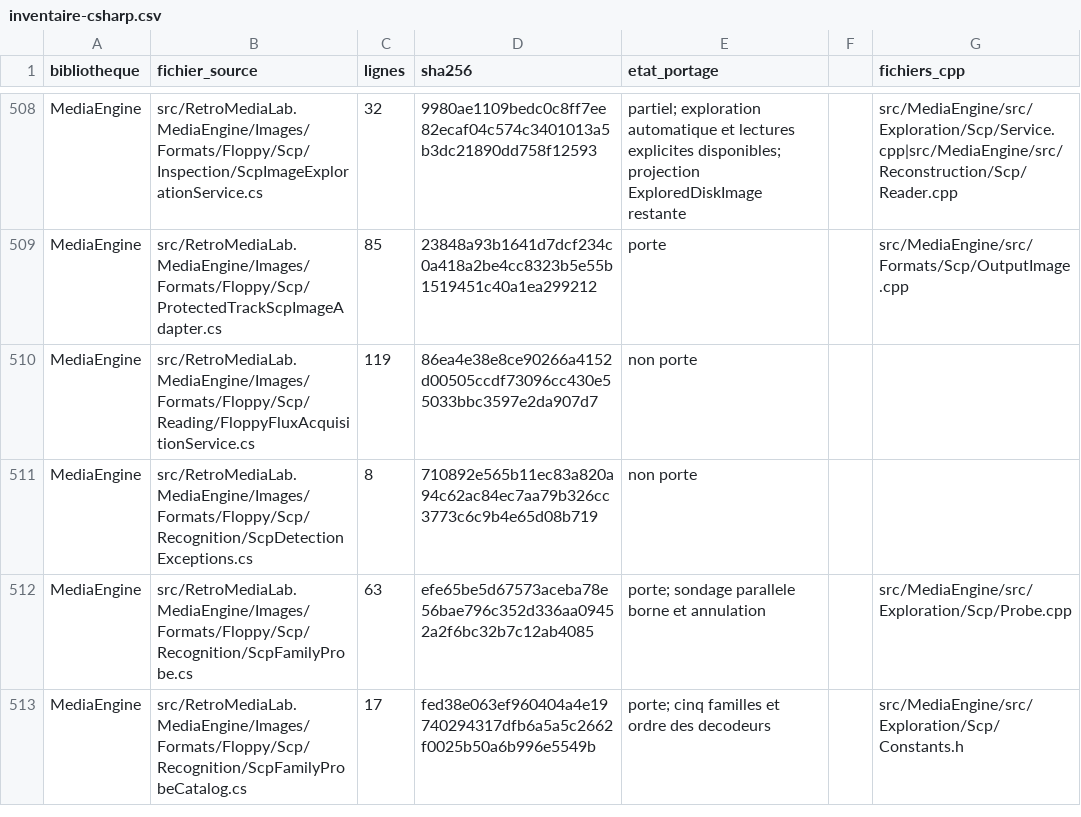
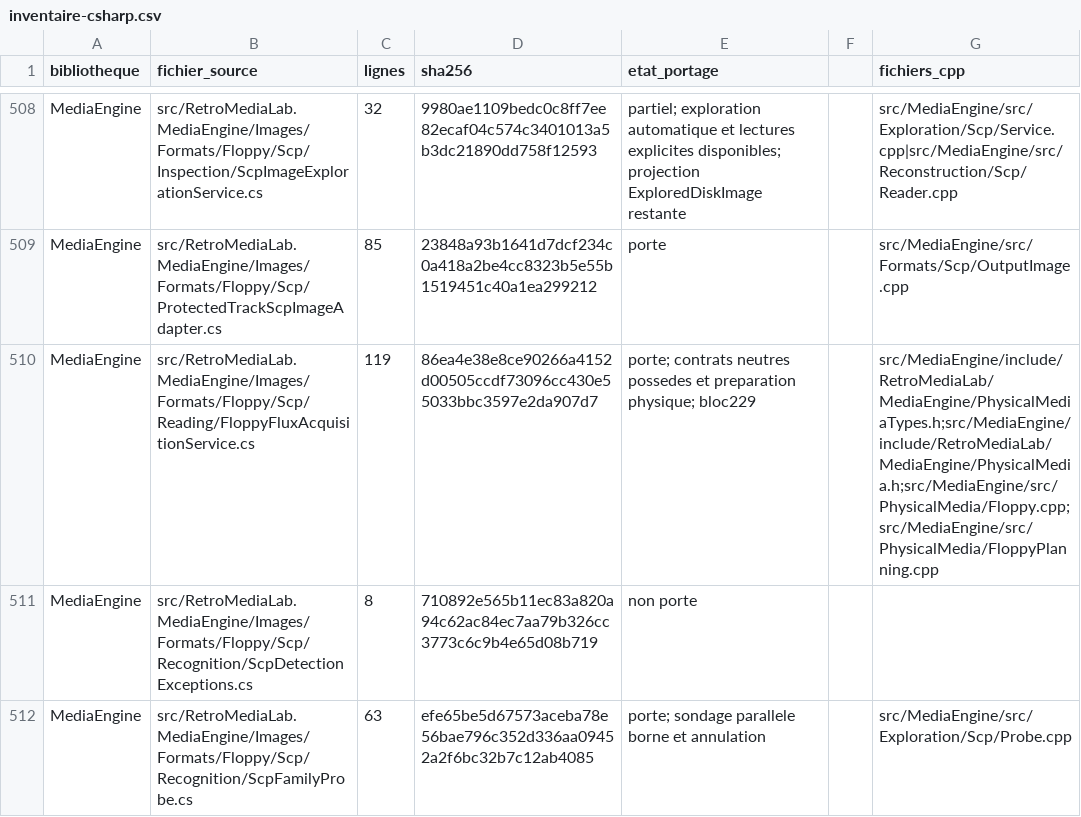
Before and after one commit to overthetop78/Retro-Media-Lab_CPP, a CSV file: docs/references/retro-media-lab/media/inventaire-csharp.csv, drawn as a sheet; only a part is shown, gaps mark what is left out; the shorter side is filled out with more unchanged rows; the diff covers the shown part only.

Commit message:
Port neutral physical acquisition and tape/floppy write planning

```diff
--- a/docs/references/retro-media-lab/media/inventaire-csharp.csv
+++ b/docs/references/retro-media-lab/media/inventaire-csharp.csv
@@ -509,3 +509,3 @@ MediaEngine,src/RetroMediaLab.MediaEngine/Images/Formats/Floppy/Scp/Inspection/S
 MediaEngine,src/RetroMediaLab.MediaEngine/Images/Formats/Floppy/Scp/ProtectedTrackScpImageAdapter.cs,85,23848a93b1641d7dcf234c0a418a2be4cc8323b5e55b1519451c40a1ea299212,porte,,src/MediaEngine/src/Formats/Scp/OutputImage.cpp
-MediaEngine,src/RetroMediaLab.MediaEngine/Images/Formats/Floppy/Scp/Reading/FloppyFluxAcquisitionService.cs,119,86ea4e38e8ce90266a4152d00505ccdf73096cc430e55033bbc3597e2da907d7,non porte,,
+MediaEngine,src/RetroMediaLab.MediaEngine/Images/Formats/Floppy/Scp/Reading/FloppyFluxAcquisitionService.cs,119,86ea4e38e8ce90266a4152d00505ccdf73096cc430e55033bbc3597e2da907d7,porte; contrats neutres possedes et preparation physique; bloc229,,src/MediaEngine/include/RetroMediaLab/MediaEngine/PhysicalMediaTypes.h;src/MediaEngine/include/RetroMediaLab/MediaEngine/PhysicalMedia.h;src/MediaEngine/src/PhysicalMedia/Floppy.cpp;src/MediaEngine/src/PhysicalMedia/FloppyPlanning.cpp
 MediaEngine,src/RetroMediaLab.MediaEngine/Images/Formats/Floppy/Scp/Recognition/ScpDetectionExceptions.cs,8,710892e565b11ec83a820a94c62ac84ec7aa79b326cc3773c6c9b4e65d08b719,non porte,,
```
Also changed, not shown: 29 edited cells elsewhere in this file, 47 other files.
